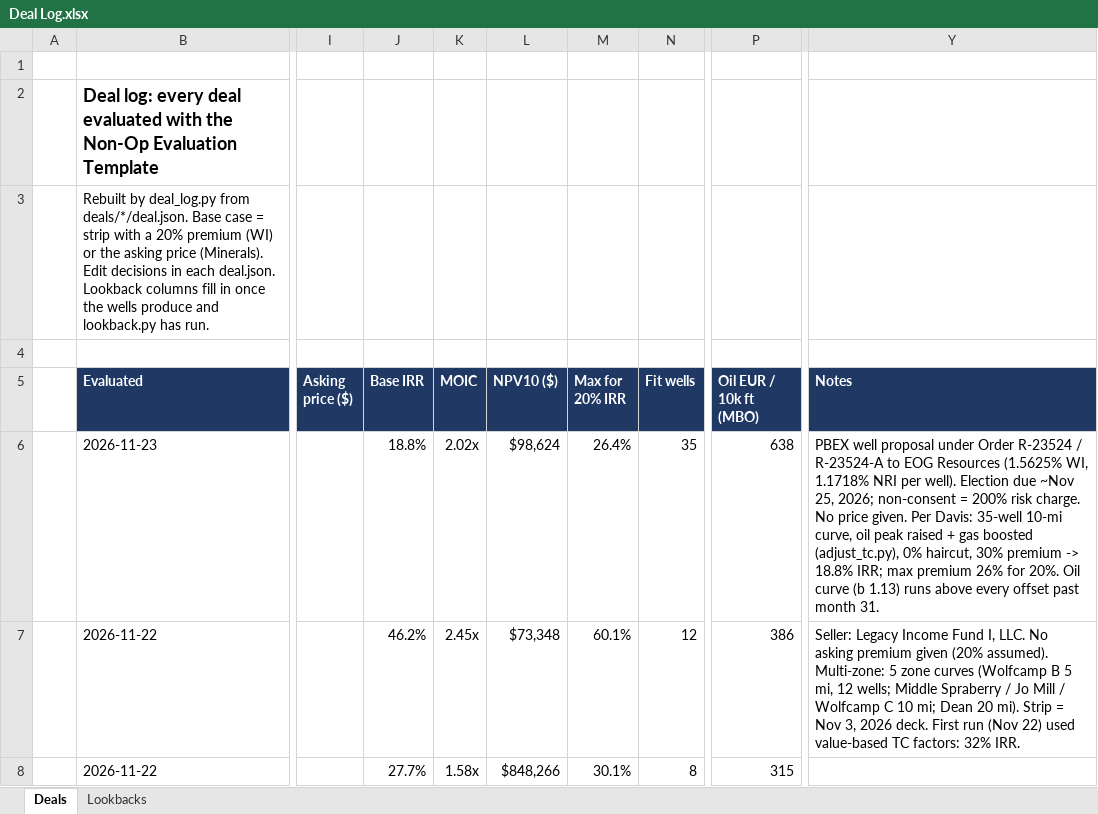
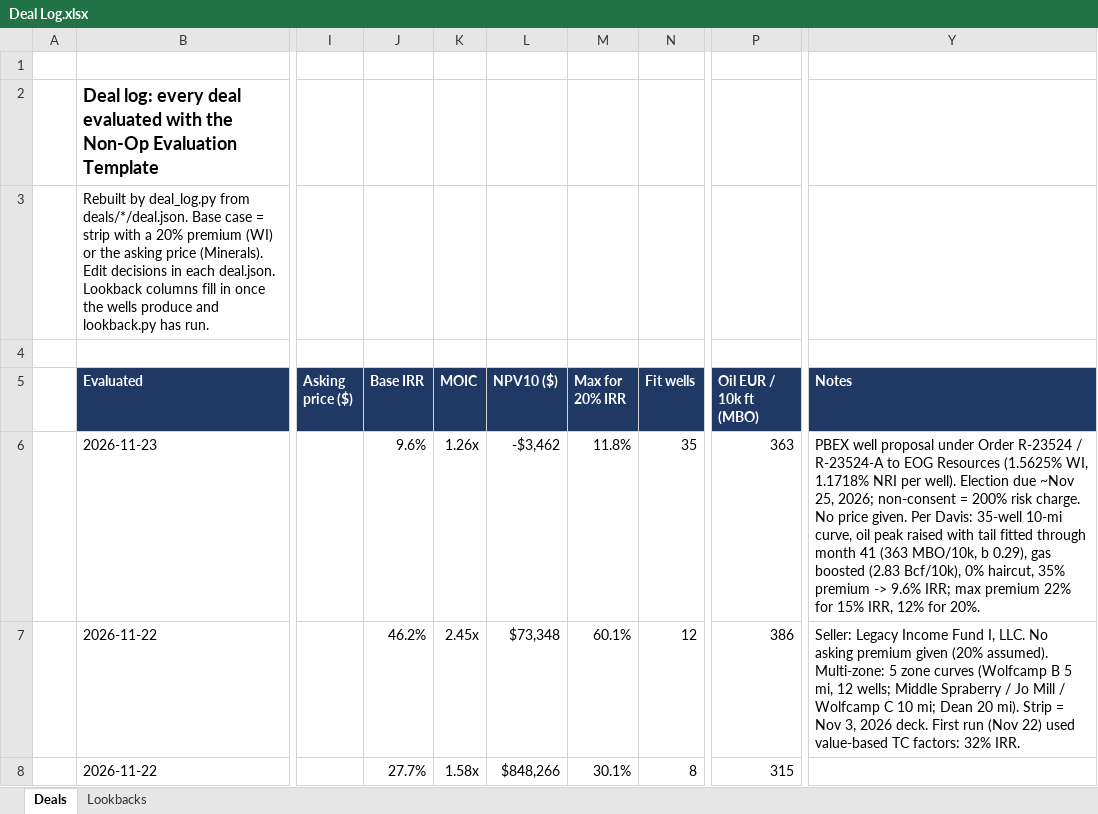
Before and after one commit to davisosage/nonop-evaluation_Claude, an Excel workbook: Deal Log.xlsx, sheet Deals, drawn as a sheet; only a part is shown, gaps mark what is left out; values as stored, in another font and other column widths than the file's, no borders; the diff names each change by its address in the sheet, - before the commit and + after, or states it on an @@ line.

```diff
--- a/Deal Log.xlsx (sheet Deals)
+++ b/Deal Log.xlsx (sheet Deals)
-J6 (Base IRR): 18.8%
+J6 (Base IRR): 9.6%
-K6 (MOIC): 2.02x
+K6 (MOIC): 1.26x
-L6 (NPV10 ($)): $98,624
+L6 (NPV10 ($)): -$3,462
-M6 (Max for 20% IRR): 26.4%
+M6 (Max for 20% IRR): 11.8%
-P6 (Oil EUR / 10k ft (MBO)): 638
+P6 (Oil EUR / 10k ft (MBO)): 363
-Y6 (Notes): …peak raised + gas boosted (adjust_tc.py), 0% haircut, 30% premium -> 18.8% IRR; max premium 26% for 20%. Oil curve (b 1.13) runs above every offset past month 31.
+Y6 (Notes): …peak raised with tail fitted through month 41 (363 MBO/10k, b 0.29), gas boosted (2.83 Bcf/10k), 0% haircut, 35% premium -> 9.6% IRR; max premium 22% for 15% IRR, 12% for 20%.
```
Also changed, not shown: 6 other files.
